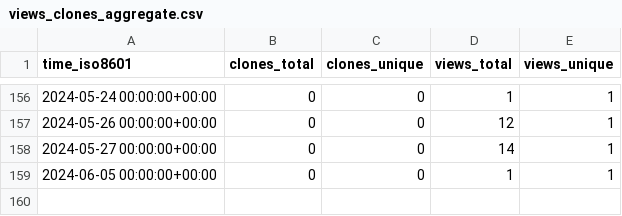
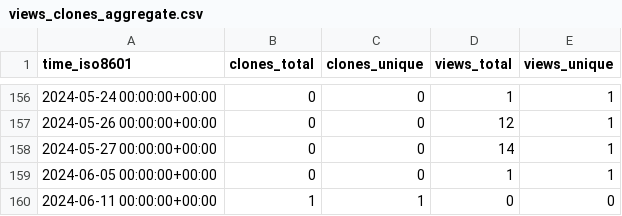
Before and after one commit to NBICLAB/optgan-data-repo, a CSV file: NBICLAB/OPT-GAN/ghrs-data/views_clones_aggregate.csv, drawn as a sheet; only a part is shown, gaps mark what is left out.

```diff
--- a/NBICLAB/OPT-GAN/ghrs-data/views_clones_aggregate.csv
+++ b/NBICLAB/OPT-GAN/ghrs-data/views_clones_aggregate.csv
@@ -159 +159,2 @@ time_iso8601,clones_total,clones_unique,views_total,views_unique
 2024-06-05 00:00:00+00:00,0,0,1,1
+2024-06-11 00:00:00+00:00,1,1,0,0
```
Also changed, not shown: 1 other file.
